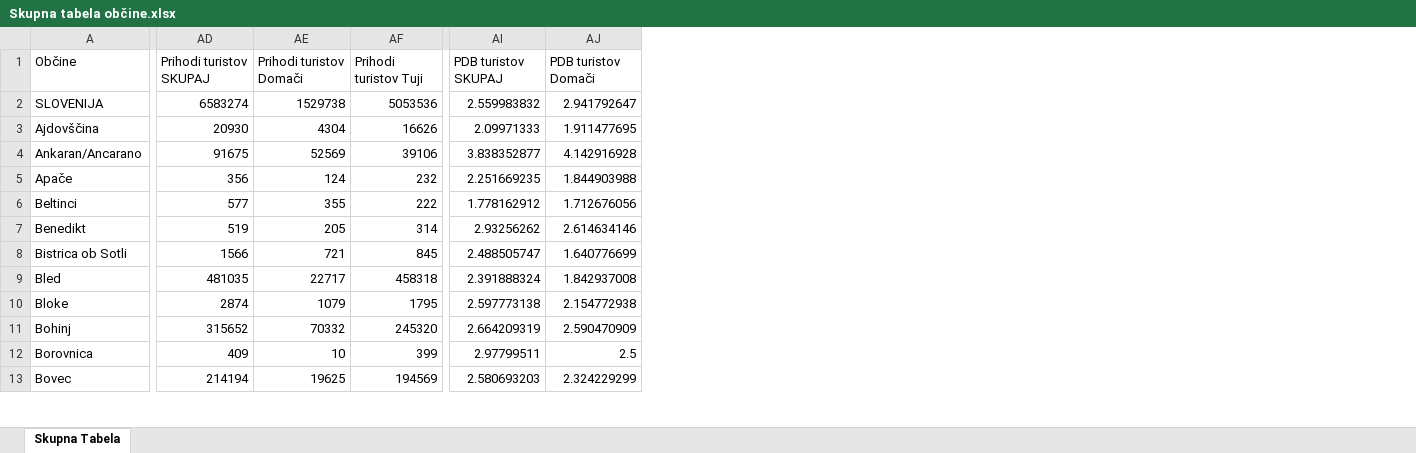
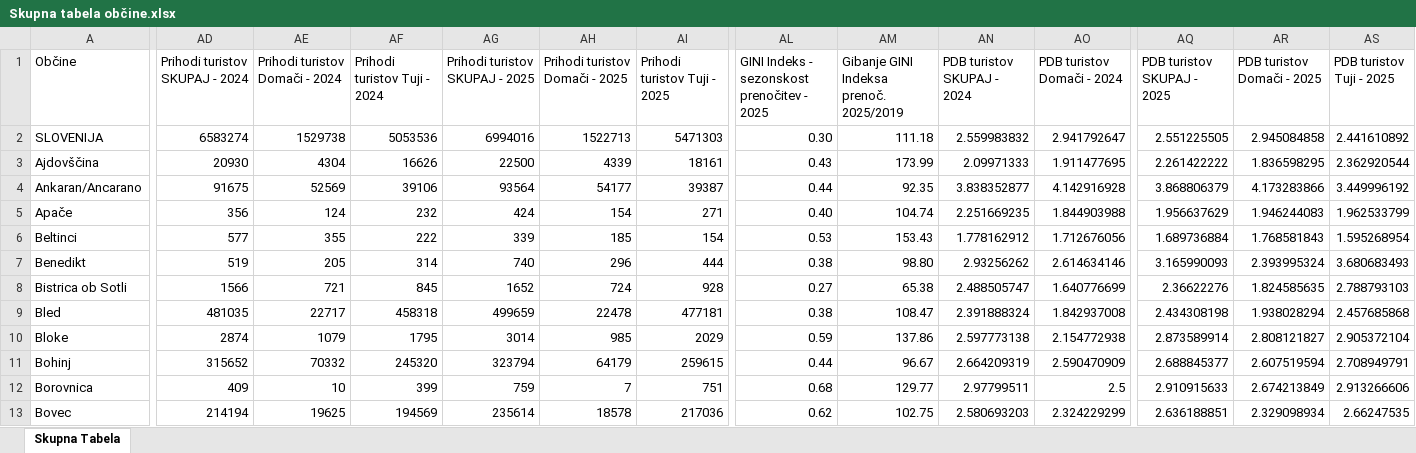
Before and after one commit to pvj1995/Turisticne-regije, an Excel workbook: Skupna tabela občine.xlsx, sheet Skupna Tabela, drawn as a sheet; only a part is shown, gaps mark what is left out; values as stored, in another font and other column widths than the file's, no borders; table styles not drawn; addresses are those after the commit; the diff covers the shown part only; the diff names each change by its address in the sheet, - before the commit and + after, or states it on an @@ line.

Commit message:
Added aditional indicators: PDB 2025, Prihodi turistov 2025, GINI indeks 2025

```diff
--- a/Skupna tabela občine.xlsx (sheet Skupna Tabela)
+++ b/Skupna tabela občine.xlsx (sheet Skupna Tabela)
+column AG (Prihodi turistov SKUPAJ - 2025), rows 2-13: 6994016 | 22500 | 93564 | 424 | 339 | 740 | 1652 | 499659 | 3014 | 323794 | 759 | 235614
+column AH (Prihodi turistov Domači - 2025), rows 2-13: 1522713 | 4339 | 54177 | 154 | 185 | 296 | 724 | 22478 | 985 | 64179 | 7 | 18578
+column AI (Prihodi turistov Tuji - 2025), rows 2-13: 5471303 | 18161 | 39387 | 271 | 154 | 444 | 928 | 477181 | 2029 | 259615 | 751 | 217036
+column AL, rows 1-13: GINI Indeks - sezonskost prenočitev - 2025 | 0.30 | 0.43 | 0.44 | 0.40 | 0.53 | 0.38 | 0.27 | 0.38 | 0.59 | 0.44 | 0.68 | 0.62
+column AM, rows 1-13: Gibanje GINI Indeksa prenoč. 2025/2019 | 111.18 | 173.99 | 92.35 | 104.74 | 153.43 | 98.80 | 65.38 | 108.47 | 137.86 | 96.67 | 129.77 | 102.75
+column AQ (PDB turistov SKUPAJ - 2025), rows 2-13: 2.551225505 | 2.261422222 | 3.868806379 | 1.956637629 | 1.689736884 | 3.165990093 | 2.36622276 | 2.434308198 | 2.873589914 | 2.688845377 | 2.910915633 | 2.636188851
+column AR (PDB turistov Domači - 2025), rows 2-13: 2.945084858 | 1.836598295 | 4.173283866 | 1.946244083 | 1.768581843 | 2.393995324 | 1.824585635 | 1.938028294 | 2.808121827 | 2.607519594 | 2.674213849 | 2.329098934
+column AS (PDB turistov Tuji - 2025), rows 2-13: 2.441610892 | 2.362920544 | 3.449996192 | 1.962533799 | 1.595268954 | 3.680683493 | 2.788793103 | 2.457685868 | 2.905372104 | 2.708949791 | 2.913266606 | 2.66247535
-AD1: Prihodi turistov SKUPAJ
+AD1: Prihodi turistov SKUPAJ - 2024
-AE1: Prihodi turistov Domači
+AE1: Prihodi turistov Domači - 2024
-AF1: Prihodi turistov Tuji
+AF1: Prihodi turistov Tuji - 2024
-AN1: PDB turistov SKUPAJ
+AN1: PDB turistov SKUPAJ - 2024
-AO1: PDB turistov Domači
+AO1: PDB turistov Domači - 2024
```
Also changed, not shown: 1 edited cell elsewhere in this sheet, 1 other file.
